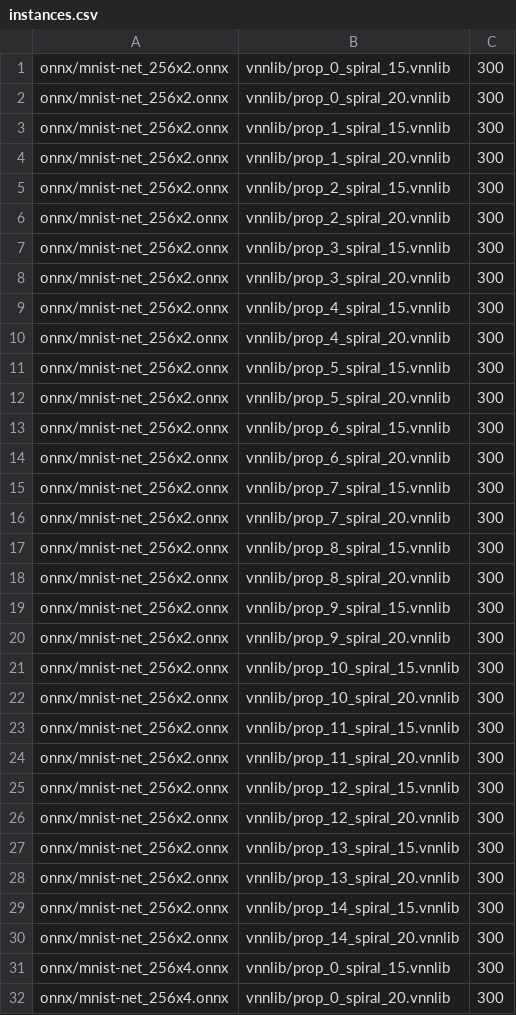
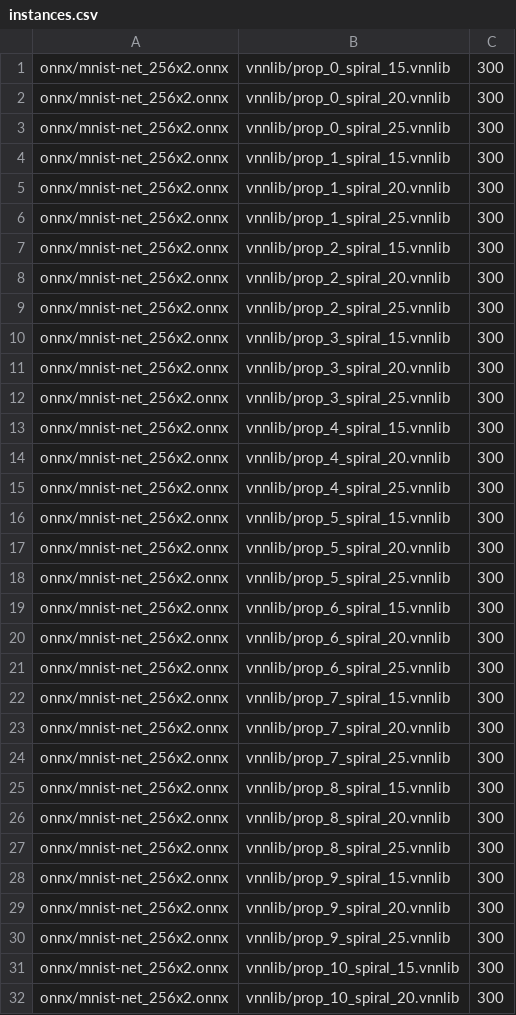
Before and after one commit to emiliode/NNPoly.jl, a CSV file: eval/mnist_fc/instances.csv, drawn as a sheet; only a part is shown; the shorter side is filled out with more unchanged rows; the diff covers the shown part only; the diff names each change by its address in the sheet, - before the commit and + after, or states it on an @@ line.

```diff
--- a/eval/mnist_fc/instances.csv
+++ b/eval/mnist_fc/instances.csv
+row 3: onnx/mnist-net_256x2.onnx | vnnlib/prop_0_spiral_25.vnnlib | 300
+row 6: onnx/mnist-net_256x2.onnx | vnnlib/prop_1_spiral_25.vnnlib | 300
+row 9: onnx/mnist-net_256x2.onnx | vnnlib/prop_2_spiral_25.vnnlib | 300
+row 12: onnx/mnist-net_256x2.onnx | vnnlib/prop_3_spiral_25.vnnlib | 300
+row 15: onnx/mnist-net_256x2.onnx | vnnlib/prop_4_spiral_25.vnnlib | 300
+row 18: onnx/mnist-net_256x2.onnx | vnnlib/prop_5_spiral_25.vnnlib | 300
+row 21: onnx/mnist-net_256x2.onnx | vnnlib/prop_6_spiral_25.vnnlib | 300
+row 24: onnx/mnist-net_256x2.onnx | vnnlib/prop_7_spiral_25.vnnlib | 300
+row 27: onnx/mnist-net_256x2.onnx | vnnlib/prop_8_spiral_25.vnnlib | 300
+row 30: onnx/mnist-net_256x2.onnx | vnnlib/prop_9_spiral_25.vnnlib | 300
```
Also changed, not shown: 35 added rows elsewhere in this file, 33 other files.
